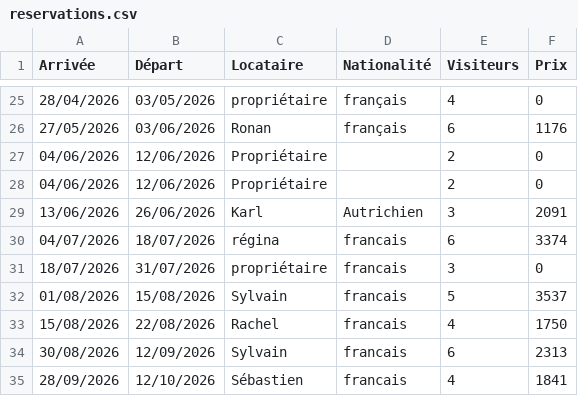
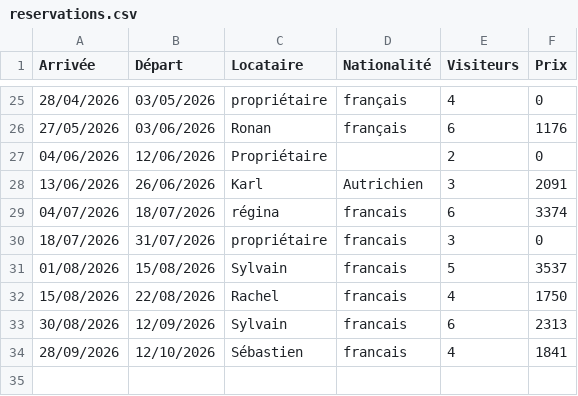
Before and after one commit to villaCorsu/admin, a CSV file: reservations.csv, drawn as a sheet; only a part is shown, gaps mark what is left out.

Commit message:
Mise à jour reservations.csv

```diff
--- a/reservations.csv
+++ b/reservations.csv
@@ -27,3 +27,2 @@
 04/06/2026;12/06/2026;Propriétaire;;2;0
-04/06/2026;12/06/2026;Propriétaire;;2;0
 13/06/2026;26/06/2026;Karl;Autrichien;3;2091
```
